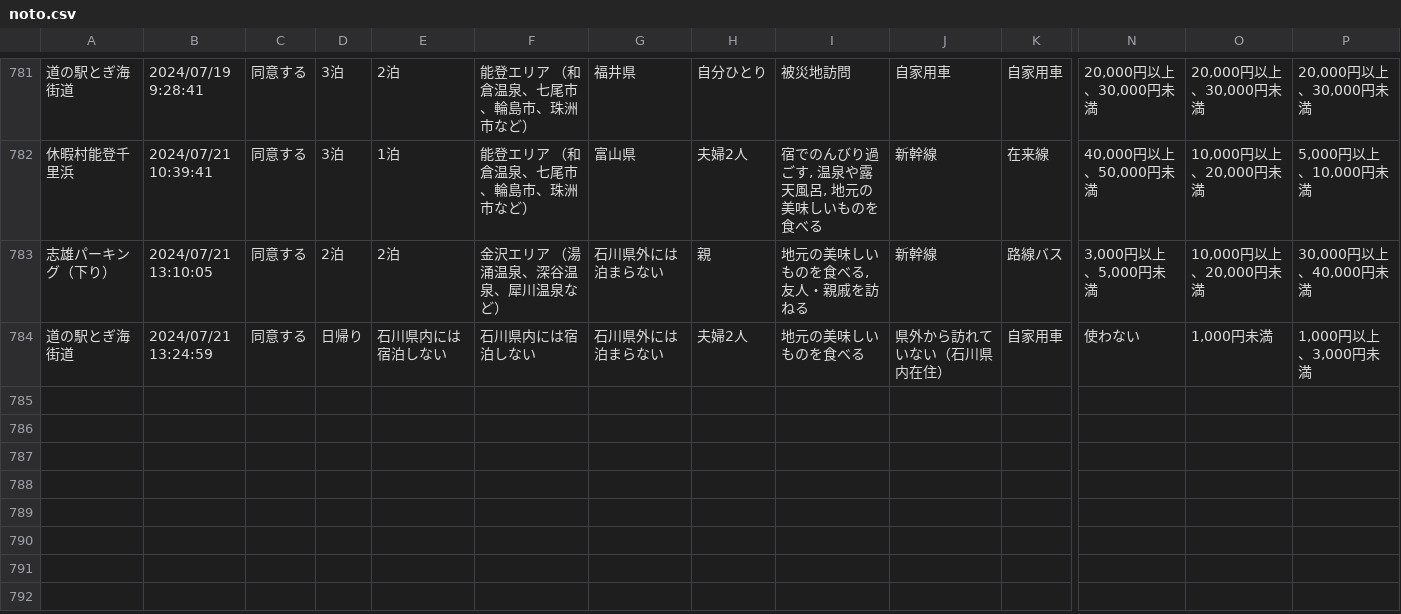
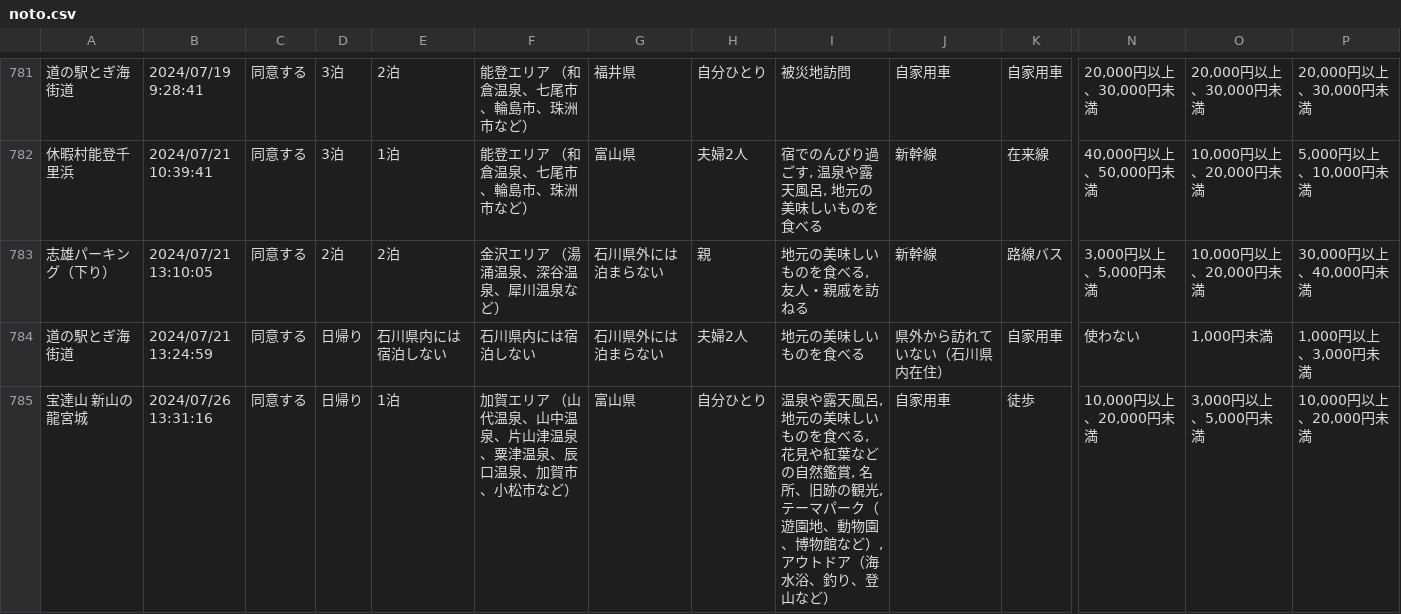
Before and after one commit to code4fukui/ishikawa-kanko-survey, a CSV file: noto.csv, drawn as a sheet; only a part is shown, gaps mark what is left out; rows hold the shown columns only; the diff names each change by its address in the sheet, - before the commit and + after, or states it on an @@ line.

Commit message:
update data

```diff
--- a/noto.csv
+++ b/noto.csv
+row 785: 宝達山 新山の龍宮城 | 2024/07/26 13:31:16 | 同意する | 日帰り | 1泊 | 加賀エリア （山代温泉、山中温泉、片山津温泉、粟津温泉、辰口温泉、加賀市、小松市など） | 富山県 | 自分ひとり | 温泉や露天風呂, 地元の美味しいものを食べる, 花見や紅葉などの自然鑑賞, 名所、旧跡の観光, テーマパーク（遊園地、動物園、博物館など）, アウトドア（海水浴、釣り、登山など） | 自家用車 | 徒歩 | 10,000円以上、20,000円未満 | 3,000円以上、5,000円未満 | 10,000円以上、20,000円未満
```
Also changed, not shown: 2 other files.
